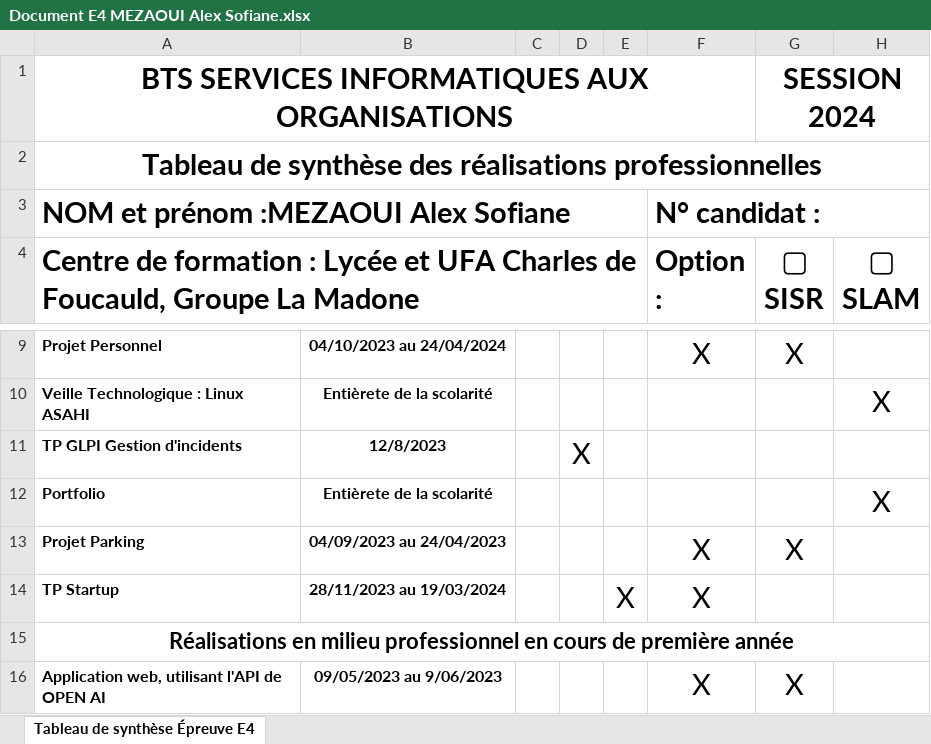
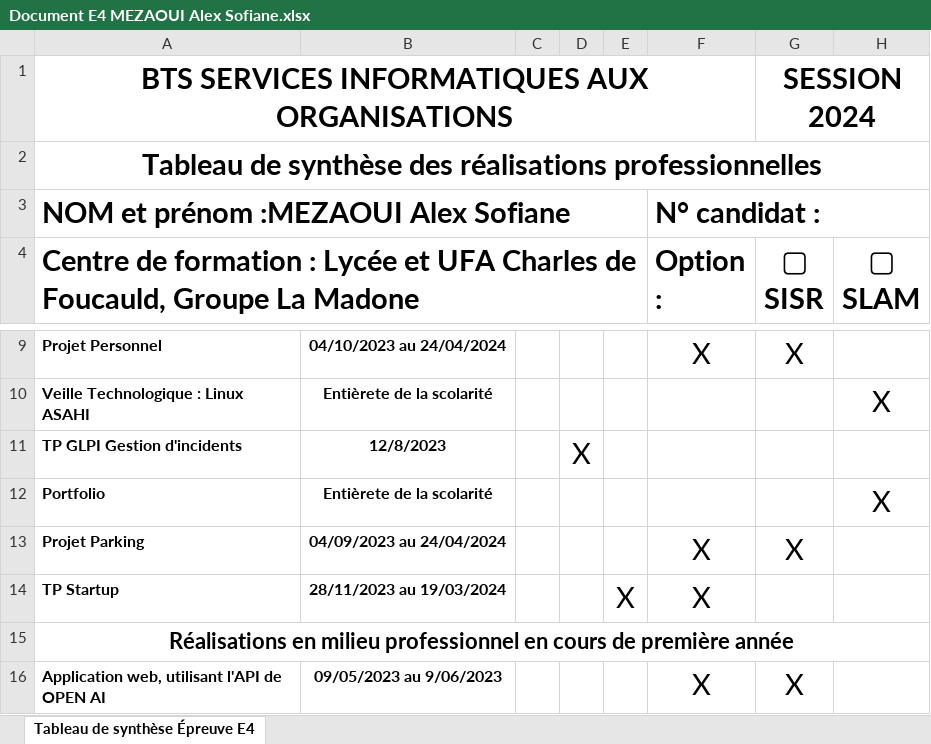
Before and after one commit to AlexMezaoui/AlexMezaoui.github.io, an Excel workbook: Document E4 MEZAOUI Alex Sofiane.xlsx, sheet Tableau de synthèse Épreuve E4, drawn as a sheet; only a part is shown, gaps mark what is left out; values as stored, in another font and other column widths than the file's, no borders; charts and pictures not drawn; the diff names each change by its address in the sheet, - before the commit and + after, or states it on an @@ line.

```diff
--- a/Document E4 MEZAOUI Alex Sofiane.xlsx (sheet Tableau de synthèse Épreuve E4)
+++ b/Document E4 MEZAOUI Alex Sofiane.xlsx (sheet Tableau de synthèse Épreuve E4)
-B13: 04/09/2023 au 24/04/2023
+B13: 04/09/2023 au 24/04/2024
```
Also changed, not shown: charts or pictures, 1 other file.
